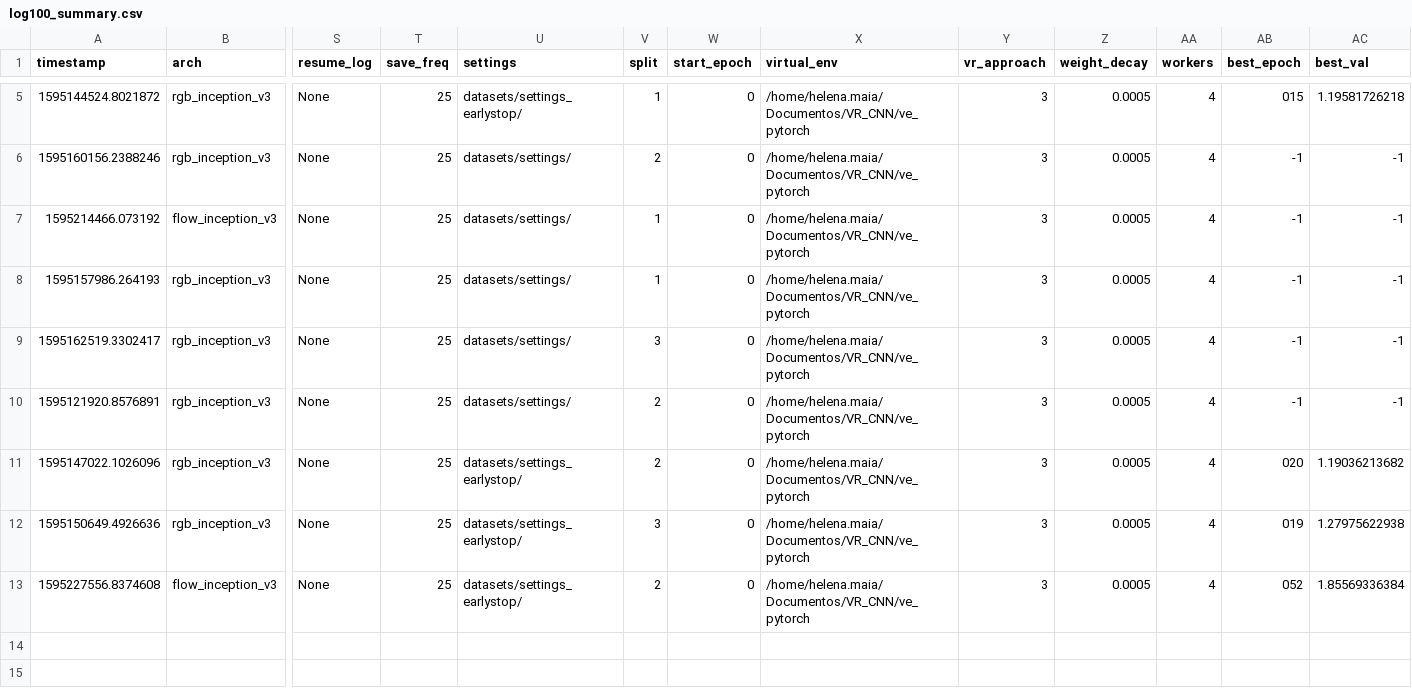
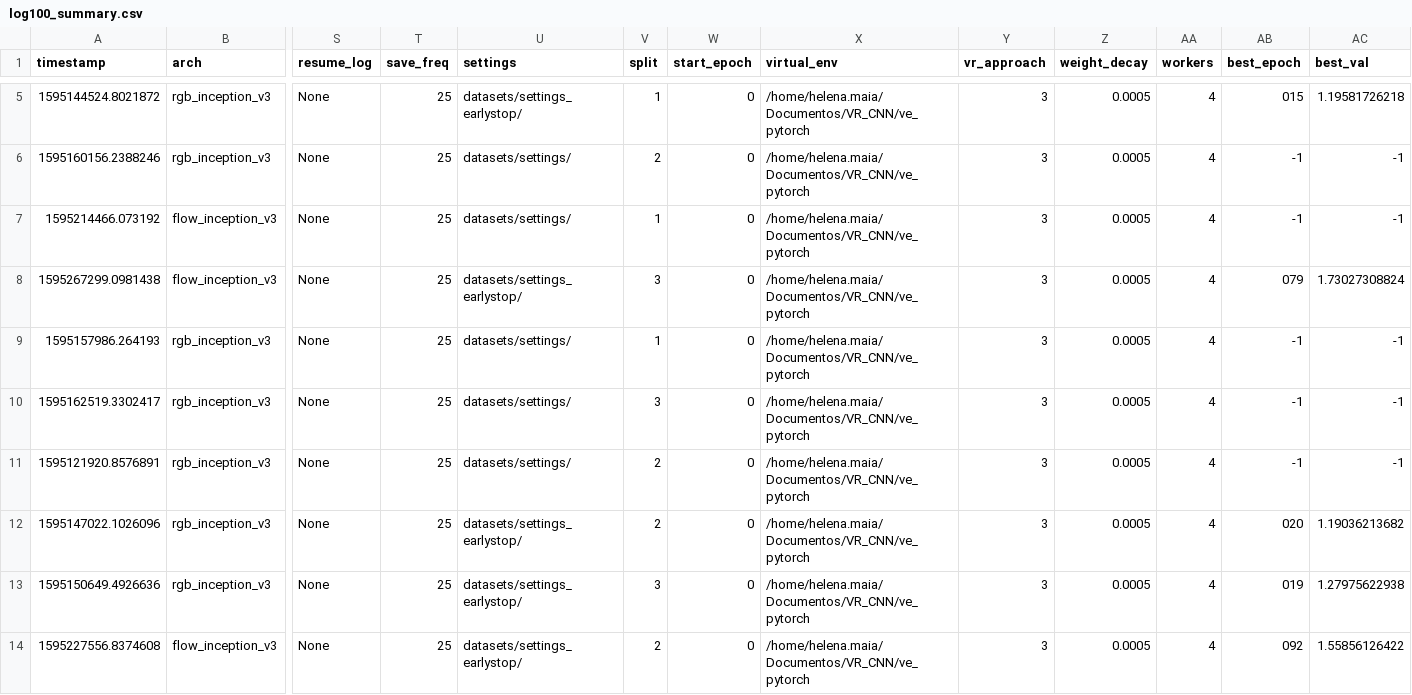
Before and after one commit to helena-maia/multistream_HAR, a CSV file: AVR_earlystop/utils/log100_summary.csv, drawn as a sheet; only a part is shown, gaps mark what is left out; addresses are those after the commit; rows hold the shown columns only; the diff names each change by its address in the sheet, - before the commit and + after, or states it on an @@ line.

Commit message:
update

```diff
--- a/AVR_earlystop/utils/log100_summary.csv
+++ b/AVR_earlystop/utils/log100_summary.csv
+row 8: 1595267299.0981438 | flow_inception_v3 | None | 25 | datasets/settings_earlystop/ | 3 | 0 | /home/helena.maia/Documentos/VR_CNN/ve_pytorch | 3 | 0.0005 | 4 | 079 | 1.73027308824
-AB14 (best_epoch): 052
+AB14 (best_epoch): 092
-AC14 (best_val): 1.85569336384
+AC14 (best_val): 1.55856126422
```
